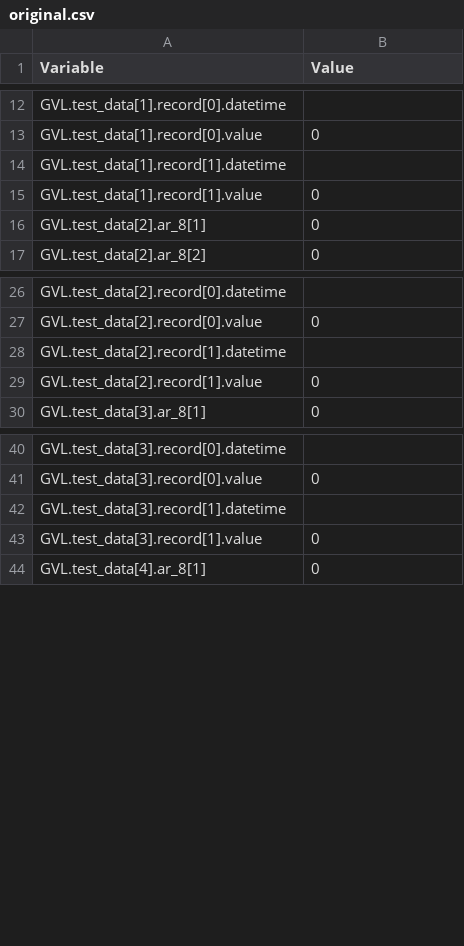
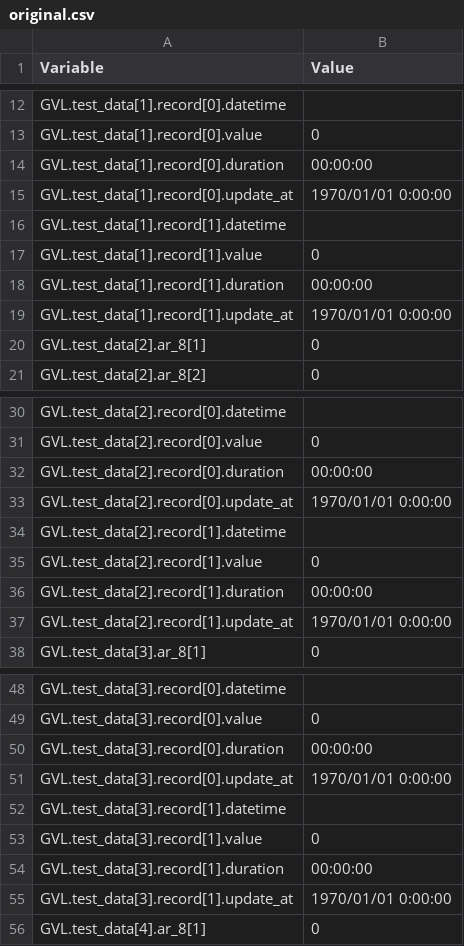
Before and after one commit to ta-ichihashi/TwinCATHowTo, a CSV file: source/powershell_data_edit/assets/original.csv, drawn as a sheet; only a part is shown, gaps mark what is left out; the diff covers the shown part only.

```diff
--- a/source/powershell_data_edit/assets/original.csv
+++ b/source/powershell_data_edit/assets/original.csv
@@ -13,4 +13,8 @@
 "GVL.test_data[1].record[0].value","0"
+"GVL.test_data[1].record[0].duration","00:00:00"
+"GVL.test_data[1].record[0].update_at","1970/01/01 0:00:00"
 "GVL.test_data[1].record[1].datetime",""
 "GVL.test_data[1].record[1].value","0"
+"GVL.test_data[1].record[1].duration","00:00:00"
+"GVL.test_data[1].record[1].update_at","1970/01/01 0:00:00"
 "GVL.test_data[2].ar_8[1]","0"
@@ -27,4 +31,8 @@
 "GVL.test_data[2].record[0].value","0"
+"GVL.test_data[2].record[0].duration","00:00:00"
+"GVL.test_data[2].record[0].update_at","1970/01/01 0:00:00"
 "GVL.test_data[2].record[1].datetime",""
 "GVL.test_data[2].record[1].value","0"
+"GVL.test_data[2].record[1].duration","00:00:00"
+"GVL.test_data[2].record[1].update_at","1970/01/01 0:00:00"
 "GVL.test_data[3].ar_8[1]","0"
@@ -41,4 +49,8 @@
 "GVL.test_data[3].record[0].value","0"
+"GVL.test_data[3].record[0].duration","00:00:00"
+"GVL.test_data[3].record[0].update_at","1970/01/01 0:00:00"
 "GVL.test_data[3].record[1].datetime",""
 "GVL.test_data[3].record[1].value","0"
+"GVL.test_data[3].record[1].duration","00:00:00"
+"GVL.test_data[3].record[1].update_at","1970/01/01 0:00:00"
 "GVL.test_data[4].ar_8[1]","0"
```
Also changed, not shown: 28 added rows elsewhere in this file, source/powershell_data_edit/assets/after_merge.csv, source/powershell_data_edit/assets/import.csv, 1 other file.
